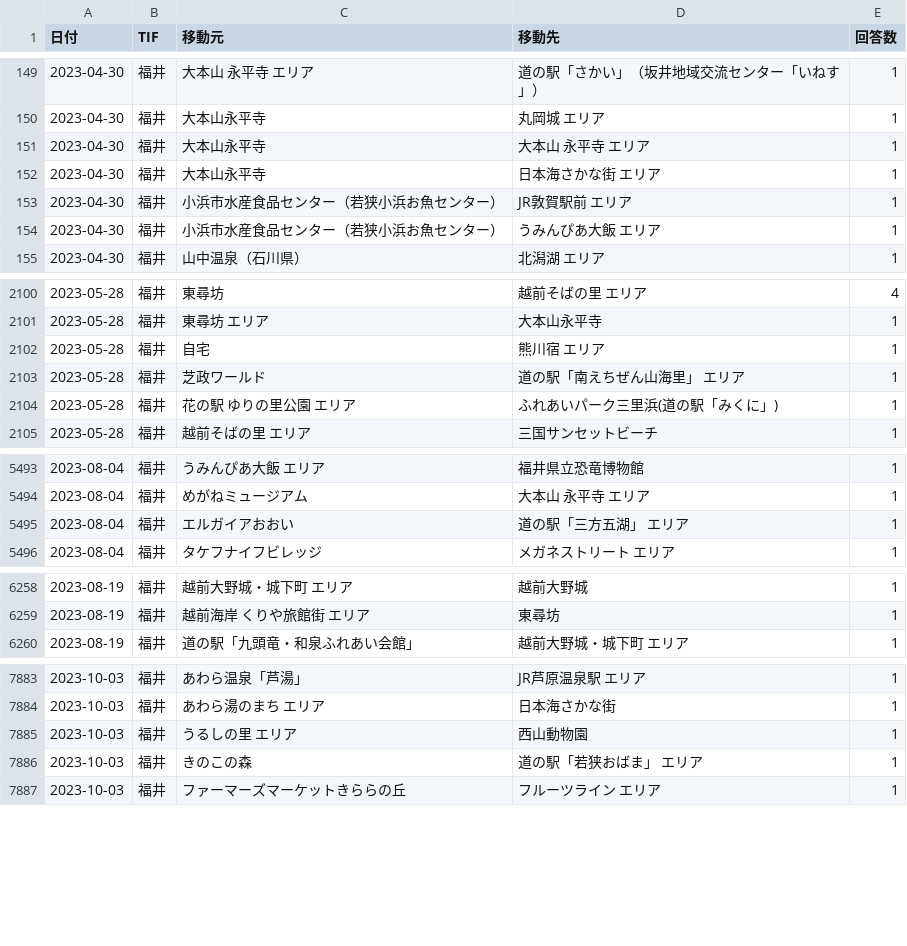
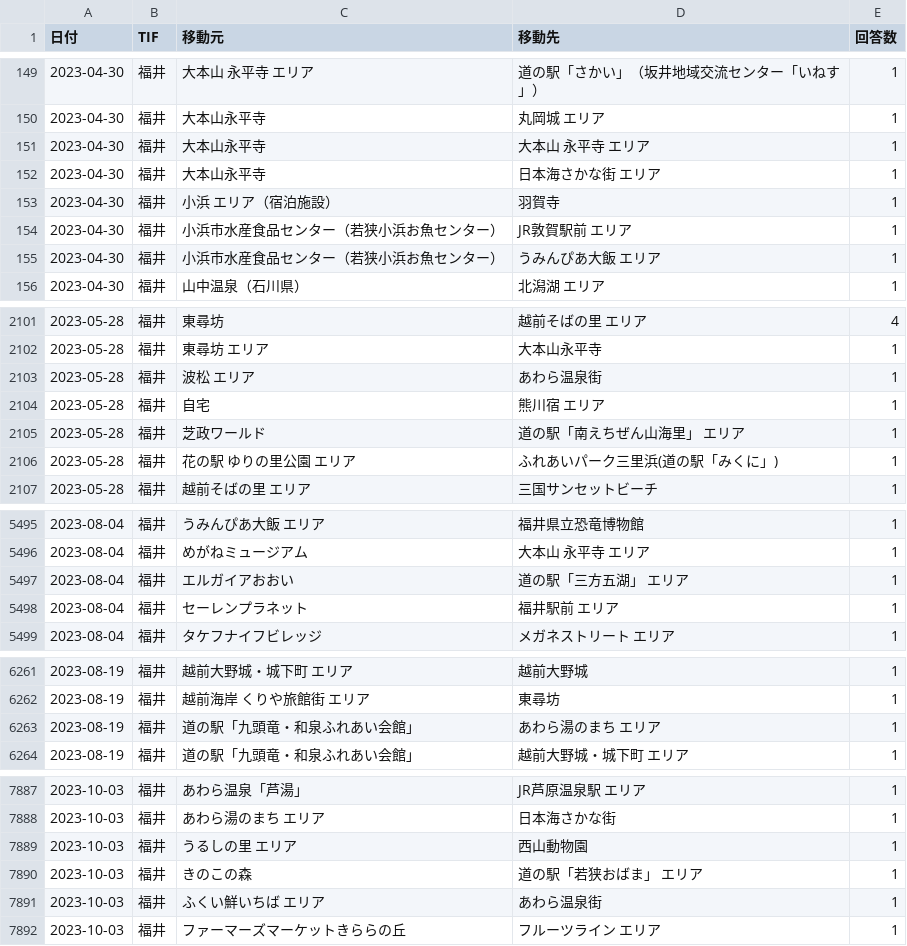
Before and after one commit to BeeB-C4N/tifo, a CSV file: tifo_routes_2023.csv, drawn as a sheet; only a part is shown, gaps mark what is left out; the diff covers the shown part only; the diff names each change by its address in the sheet, - before the commit and + after, or states it on an @@ line.

```diff
--- a/tifo_routes_2023.csv
+++ b/tifo_routes_2023.csv
+row 153: 2023-04-30 | 福井 | 小浜 エリア（宿泊施設） | 羽賀寺 | 1
+row 2103: 2023-05-28 | 福井 | 波松 エリア | あわら温泉街 | 1
+row 5498: 2023-08-04 | 福井 | セーレンプラネット | 福井駅前 エリア | 1
+row 6263: 2023-08-19 | 福井 | 道の駅「九頭竜・和泉ふれあい会館」 | あわら湯のまち エリア | 1
+row 7891: 2023-10-03 | 福井 | ふくい鮮いちば エリア | あわら温泉街 | 1
```
Also changed, not shown: 3 added rows elsewhere in this file, tifo_routes_all.csv, tifo_summary_all.csv, 6 other files.
